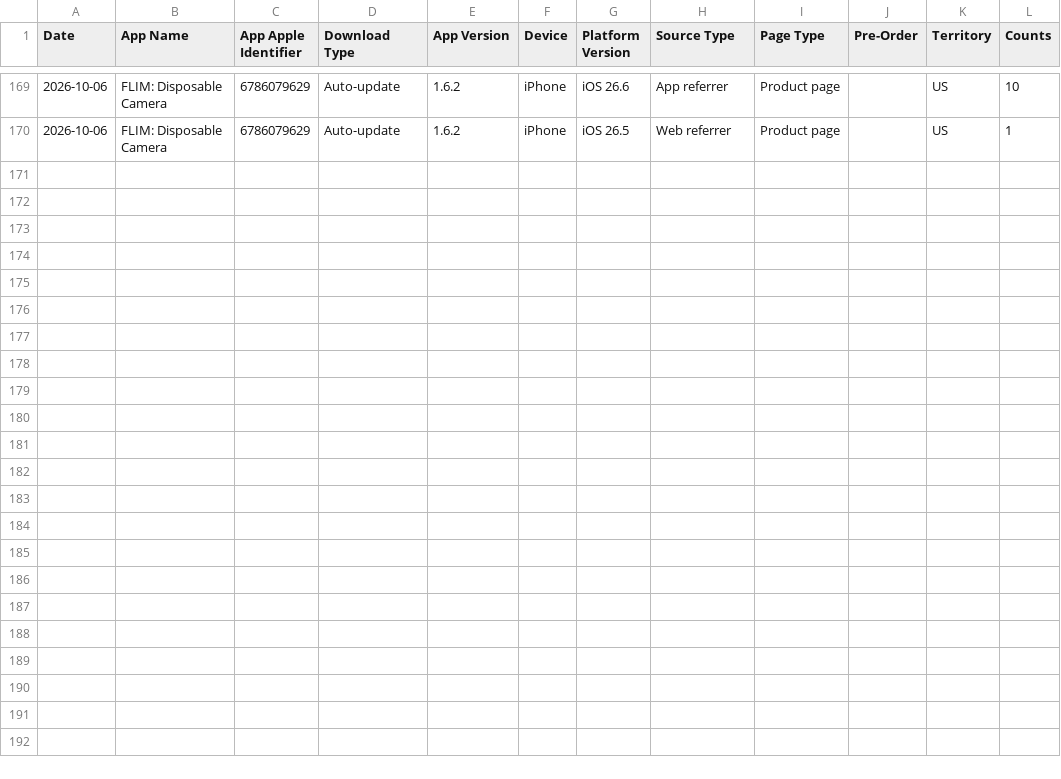
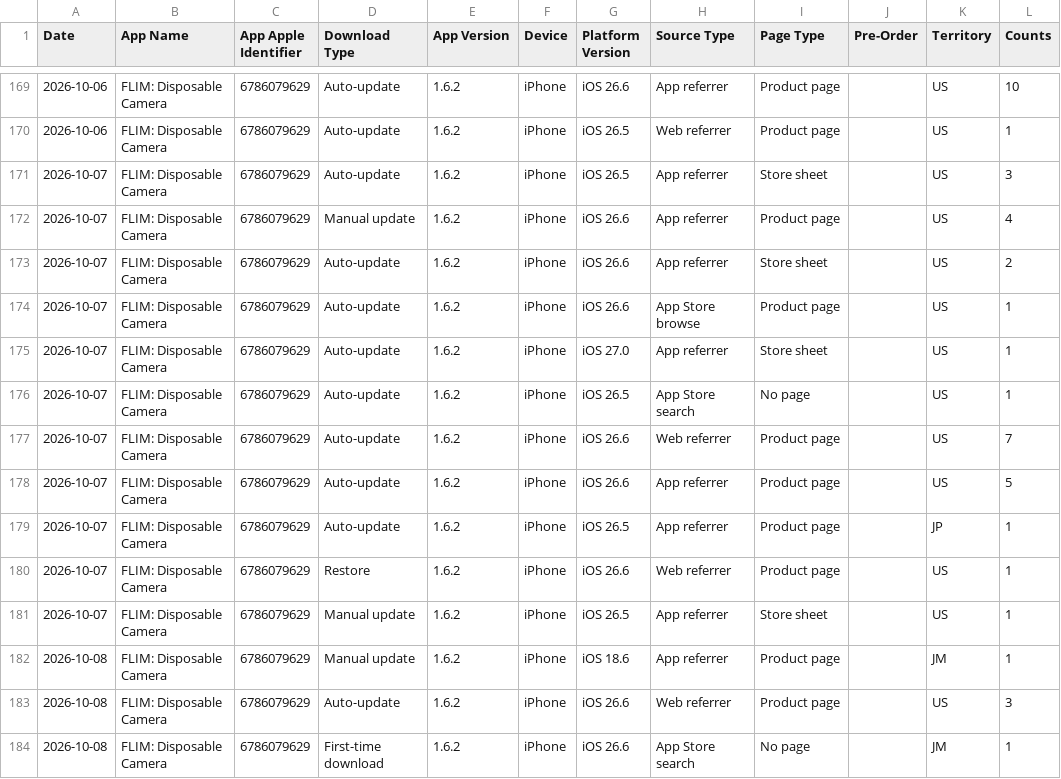
Before and after one commit to CodyBisram/flim, a TSV file: docs/asc/downloads.tsv, drawn as a sheet; only a part is shown, gaps mark what is left out; the diff names each change by its address in the sheet, - before the commit and + after, or states it on an @@ line.

```diff
--- a/docs/asc/downloads.tsv
+++ b/docs/asc/downloads.tsv
+row 171: 2026-10-07 | FLIM: Disposable Camera | 6786079629 | Auto-update | 1.6.2 | iPhone | iOS 26.5 | App referrer | Store sheet |  | US | 3
+row 172: 2026-10-07 | FLIM: Disposable Camera | 6786079629 | Manual update | 1.6.2 | iPhone | iOS 26.6 | App referrer | Product page |  | US | 4
+row 173: 2026-10-07 | FLIM: Disposable Camera | 6786079629 | Auto-update | 1.6.2 | iPhone | iOS 26.6 | App referrer | Store sheet |  | US | 2
+row 174: 2026-10-07 | FLIM: Disposable Camera | 6786079629 | Auto-update | 1.6.2 | iPhone | iOS 26.6 | App Store browse | Product page |  | US | 1
+row 175: 2026-10-07 | FLIM: Disposable Camera | 6786079629 | Auto-update | 1.6.2 | iPhone | iOS 27.0 | App referrer | Store sheet |  | US | 1
+row 176: 2026-10-07 | FLIM: Disposable Camera | 6786079629 | Auto-update | 1.6.2 | iPhone | iOS 26.5 | App Store search | No page |  | US | 1
+row 177: 2026-10-07 | FLIM: Disposable Camera | 6786079629 | Auto-update | 1.6.2 | iPhone | iOS 26.6 | Web referrer | Product page |  | US | 7
+row 178: 2026-10-07 | FLIM: Disposable Camera | 6786079629 | Auto-update | 1.6.2 | iPhone | iOS 26.6 | App referrer | Product page |  | US | 5
+row 179: 2026-10-07 | FLIM: Disposable Camera | 6786079629 | Auto-update | 1.6.2 | iPhone | iOS 26.5 | App referrer | Product page |  | JP | 1
+row 180: 2026-10-07 | FLIM: Disposable Camera | 6786079629 | Restore | 1.6.2 | iPhone | iOS 26.6 | Web referrer | Product page |  | US | 1
+row 181: 2026-10-07 | FLIM: Disposable Camera | 6786079629 | Manual update | 1.6.2 | iPhone | iOS 26.5 | App referrer | Store sheet |  | US | 1
+row 182: 2026-10-08 | FLIM: Disposable Camera | 6786079629 | Manual update | 1.6.2 | iPhone | iOS 18.6 | App referrer | Product page |  | JM | 1
+row 183: 2026-10-08 | FLIM: Disposable Camera | 6786079629 | Auto-update | 1.6.2 | iPhone | iOS 26.6 | Web referrer | Product page |  | US | 3
+row 184: 2026-10-08 | FLIM: Disposable Camera | 6786079629 | First-time download | 1.6.2 | iPhone | iOS 26.6 | App Store search | No page |  | JM | 1
```
Also changed, not shown: docs/asc/discovery.tsv, docs/asc/installs.tsv, 1 other file.
